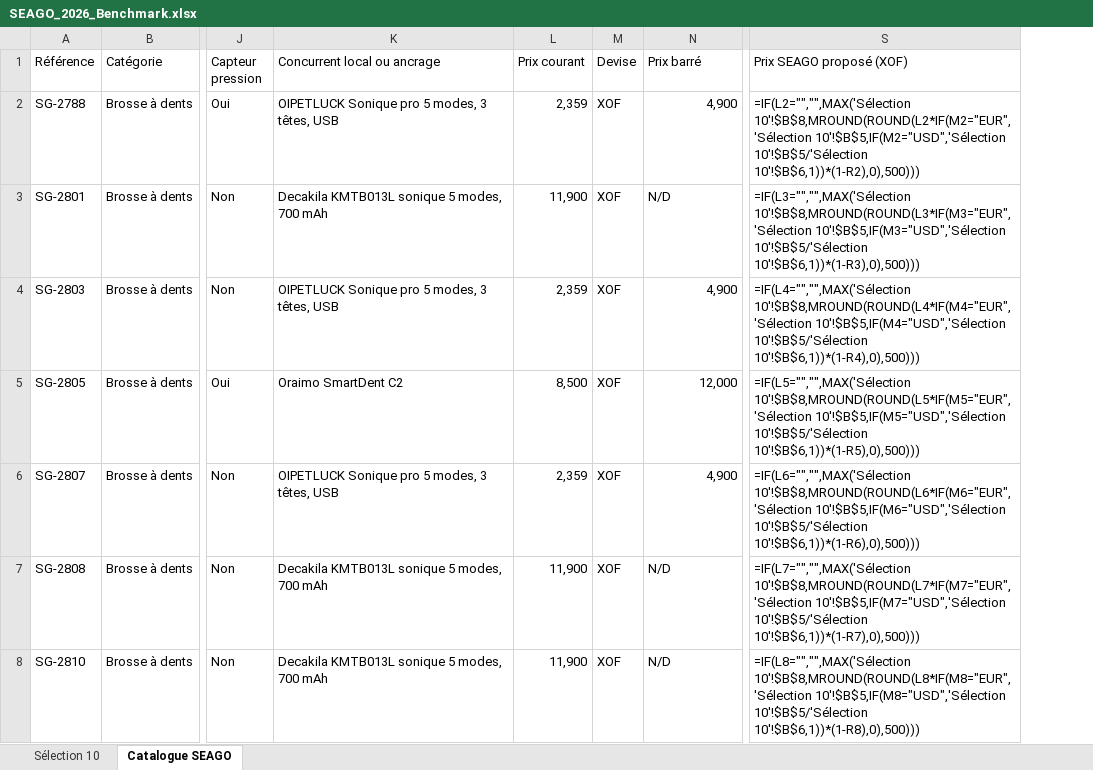
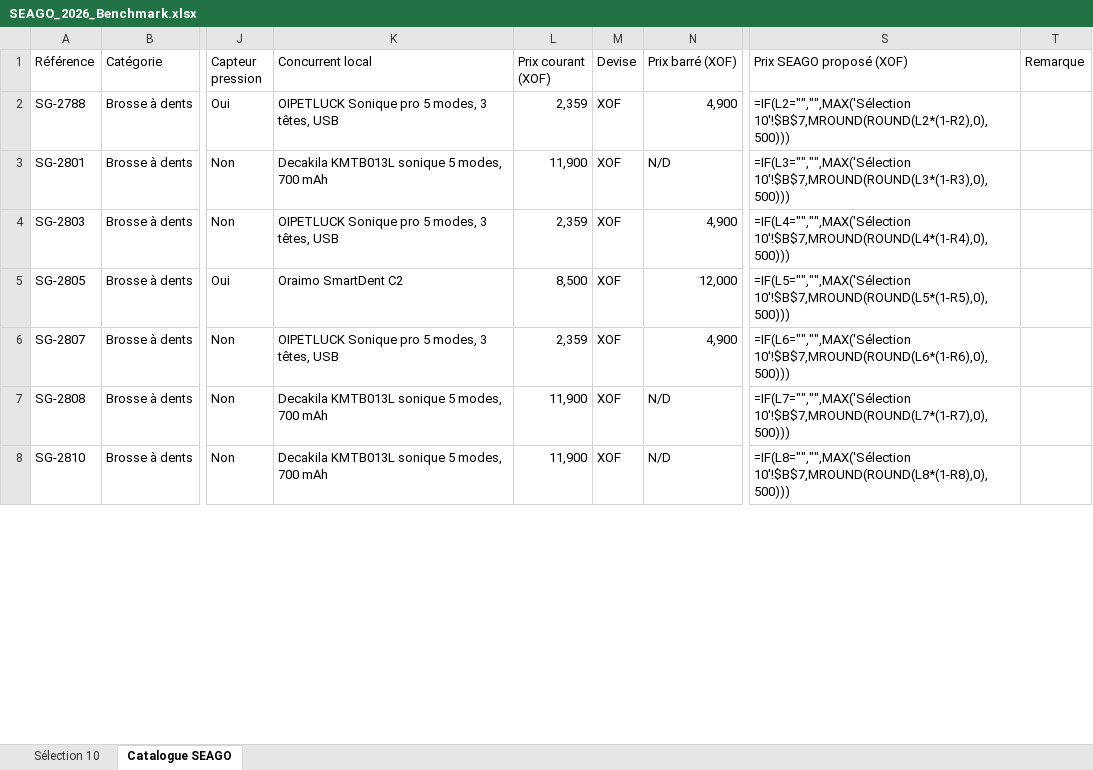
Before and after one commit to cheriffouattara/Atome_benchmarking, an Excel workbook: SEAGO_2026_Benchmark.xlsx, sheet Catalogue SEAGO, drawn as a sheet; only a part is shown, gaps mark what is left out; values as stored, in another font and other column widths than the file's, no cell formats; formulas without a stored value are shown as written; the diff covers the shown part only; the diff names each change by its address in the sheet, - before the commit and + after, or states it on an @@ line.

```diff
--- a/SEAGO_2026_Benchmark.xlsx (sheet Catalogue SEAGO)
+++ b/SEAGO_2026_Benchmark.xlsx (sheet Catalogue SEAGO)
+column T (Remarque), empty
-K1: Concurrent local ou ancrage
+K1: Concurrent local
-L1: Prix courant
+L1: Prix courant (XOF)
-N1: Prix barré
+N1: Prix barré (XOF)
-S2 (Prix SEAGO proposé (XOF)): =IF(L2="","",MAX('Sélection 10'!$B$8,MROUND(ROUND(L2*IF(M2="EUR",'Sélection 10'!$B$5,IF(M2="USD",'Sélection 10'!$B$5/'Sélection 10'!$B$6,1))*(1-R2),0),500)))
+S2 (Prix SEAGO proposé (XOF)): =IF(L2="","",MAX('Sélection 10'!$B$7,MROUND(ROUND(L2*(1-R2),0),500)))
-S3 (Prix SEAGO proposé (XOF)): =IF(L3="","",MAX('Sélection 10'!$B$8,MROUND(ROUND(L3*IF(M3="EUR",'Sélection 10'!$B$5,IF(M3="USD",'Sélection 10'!$B$5/'Sélection 10'!$B$6,1))*(1-R3),0),500)))
+S3 (Prix SEAGO proposé (XOF)): =IF(L3="","",MAX('Sélection 10'!$B$7,MROUND(ROUND(L3*(1-R3),0),500)))
-S4 (Prix SEAGO proposé (XOF)): =IF(L4="","",MAX('Sélection 10'!$B$8,MROUND(ROUND(L4*IF(M4="EUR",'Sélection 10'!$B$5,IF(M4="USD",'Sélection 10'!$B$5/'Sélection 10'!$B$6,1))*(1-R4),0),500)))
+S4 (Prix SEAGO proposé (XOF)): =IF(L4="","",MAX('Sélection 10'!$B$7,MROUND(ROUND(L4*(1-R4),0),500)))
-S5 (Prix SEAGO proposé (XOF)): =IF(L5="","",MAX('Sélection 10'!$B$8,MROUND(ROUND(L5*IF(M5="EUR",'Sélection 10'!$B$5,IF(M5="USD",'Sélection 10'!$B$5/'Sélection 10'!$B$6,1))*(1-R5),0),500)))
+S5 (Prix SEAGO proposé (XOF)): =IF(L5="","",MAX('Sélection 10'!$B$7,MROUND(ROUND(L5*(1-R5),0),500)))
-S6 (Prix SEAGO proposé (XOF)): =IF(L6="","",MAX('Sélection 10'!$B$8,MROUND(ROUND(L6*IF(M6="EUR",'Sélection 10'!$B$5,IF(M6="USD",'Sélection 10'!$B$5/'Sélection 10'!$B$6,1))*(1-R6),0),500)))
+S6 (Prix SEAGO proposé (XOF)): =IF(L6="","",MAX('Sélection 10'!$B$7,MROUND(ROUND(L6*(1-R6),0),500)))
-S7 (Prix SEAGO proposé (XOF)): =IF(L7="","",MAX('Sélection 10'!$B$8,MROUND(ROUND(L7*IF(M7="EUR",'Sélection 10'!$B$5,IF(M7="USD",'Sélection 10'!$B$5/'Sélection 10'!$B$6,1))*(1-R7),0),500)))
+S7 (Prix SEAGO proposé (XOF)): =IF(L7="","",MAX('Sélection 10'!$B$7,MROUND(ROUND(L7*(1-R7),0),500)))
-S8 (Prix SEAGO proposé (XOF)): =IF(L8="","",MAX('Sélection 10'!$B$8,MROUND(ROUND(L8*IF(M8="EUR",'Sélection 10'!$B$5,IF(M8="USD",'Sélection 10'!$B$5/'Sélection 10'!$B$6,1))*(1-R8),0),500)))
+S8 (Prix SEAGO proposé (XOF)): =IF(L8="","",MAX('Sélection 10'!$B$7,MROUND(ROUND(L8*(1-R8),0),500)))
```
Also changed, not shown: 697 edited cells elsewhere in this sheet, sheet Sélection 10, cell formats.
